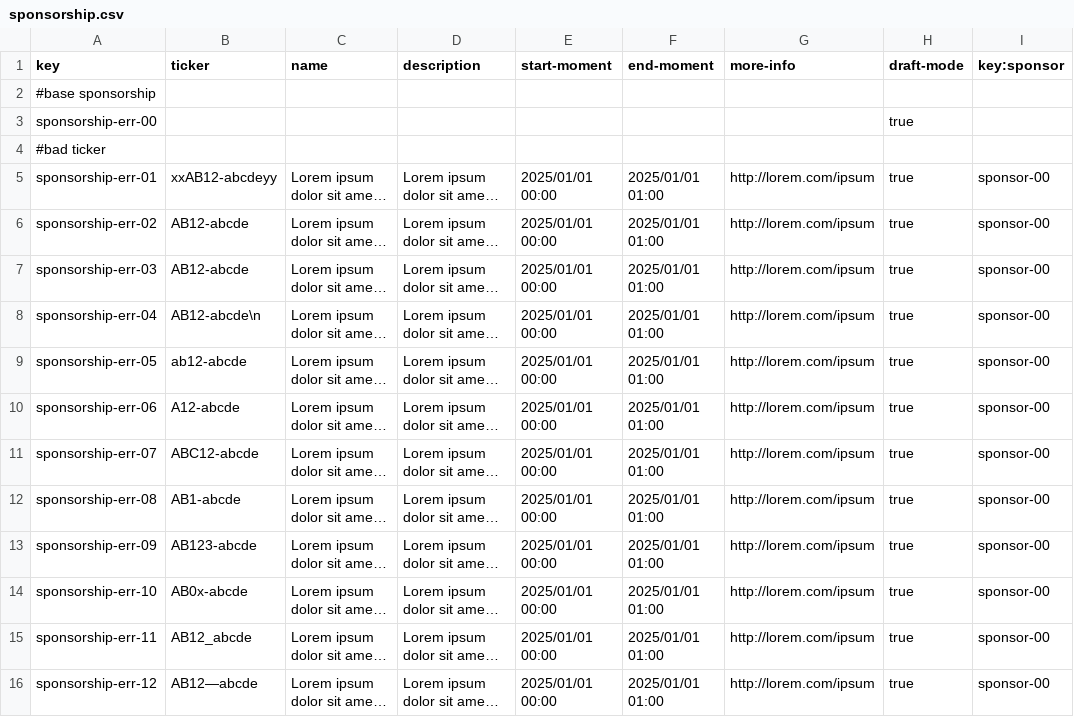
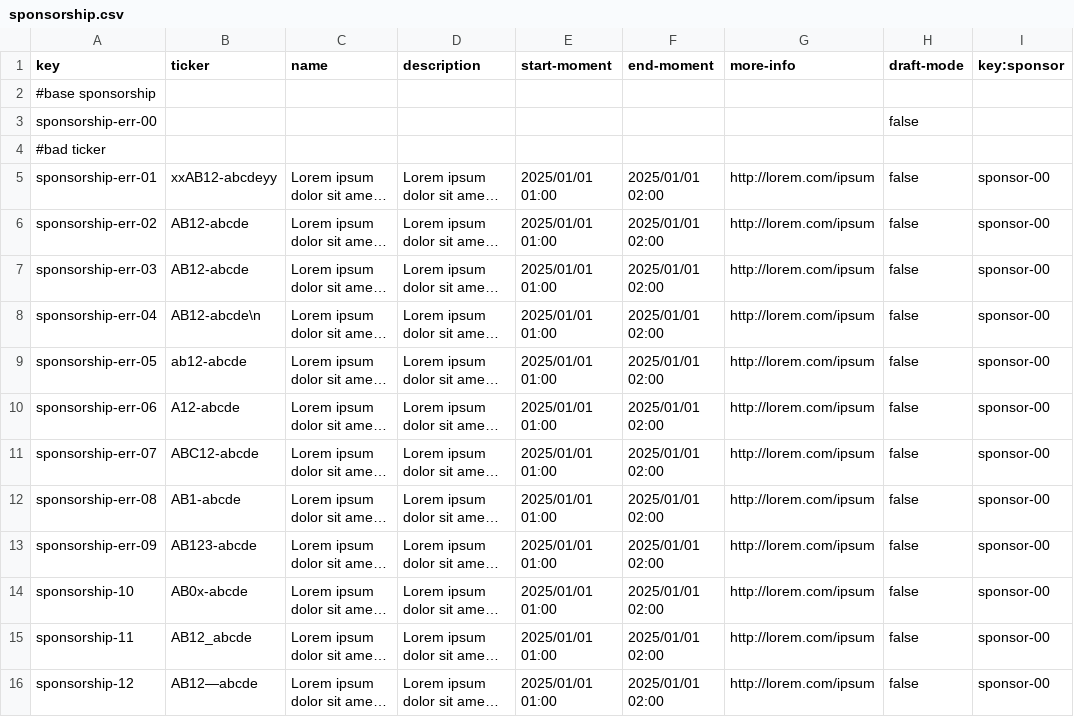
Before and after one commit to G063/Acme-Starters-C, a CSV file: src/main/resources/WEB-INF/data/errata/batch-01/sponsorship.csv, drawn as a sheet; only a part is shown; long unchanged cells end in …; the diff covers the shown part only; the diff names each change by its address in the sheet, - before the commit and + after, or states it on an @@ line.

```diff
--- a/src/main/resources/WEB-INF/data/errata/batch-01/sponsorship.csv
+++ b/src/main/resources/WEB-INF/data/errata/batch-01/sponsorship.csv
-H3 (draft-mode): true
+H3 (draft-mode): false
-E5:E16 (start-moment): 2025/01/01 00:00
+E5:E16 (start-moment): 2025/01/01 01:00
-F5:F16 (end-moment): 2025/01/01 01:00
+F5:F16 (end-moment): 2025/01/01 02:00
-H5:H16 (draft-mode): true
+H5:H16 (draft-mode): false
-A14 (key): sponsorship-err-10
+A14 (key): sponsorship-10
-A15 (key): sponsorship-err-11
+A15 (key): sponsorship-11
-A16 (key): sponsorship-err-12
+A16 (key): sponsorship-12
```
Also changed, not shown: 2 removed rows and 116 edited cells elsewhere in this file, src/main/resources/WEB-INF/data/errata/batch-01/donation.csv, src/main/resources/WEB-INF/data/errata/batch-01/sponsor.csv, 7 other files.
